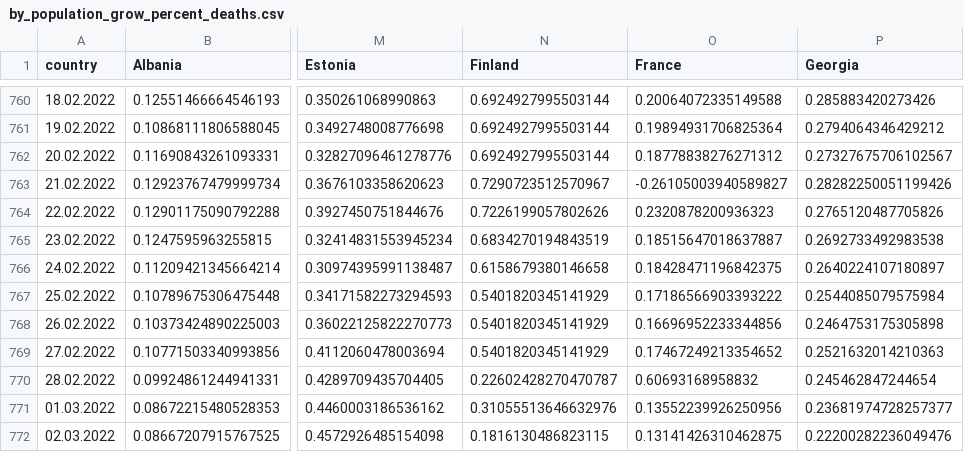
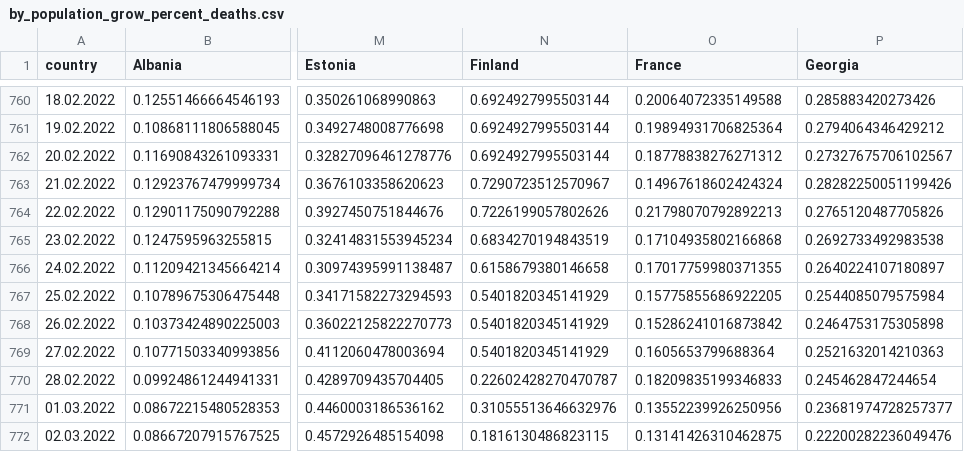
Before and after one commit to ctc/COVID-19-europe, a CSV file: by_population_grow_percent_deaths.csv, drawn as a sheet; only a part is shown, gaps mark what is left out; the diff names each change by its address in the sheet, - before the commit and + after, or states it on an @@ line.

```diff
--- a/by_population_grow_percent_deaths.csv
+++ b/by_population_grow_percent_deaths.csv
-O763 (France): -0.26105003940589827
+O763 (France): 0.14967618602424324
-O764 (France): 0.2320878200936323
+O764 (France): 0.21798070792892213
-O765 (France): 0.18515647018637887
+O765 (France): 0.17104935802166868
-O766 (France): 0.18428471196842375
+O766 (France): 0.17017759980371355
-O767 (France): 0.17186566903393222
+O767 (France): 0.15775855686922205
-O768 (France): 0.16696952233344856
+O768 (France): 0.15286241016873842
-O769 (France): 0.17467249213354652
+O769 (France): 0.1605653799688364
-O770 (France): 0.60693168958832
+O770 (France): 0.18209835199346833
```
Also changed, not shown: by_population_deaths.csv, top5_by_population_deaths.csv, 5 other files.
